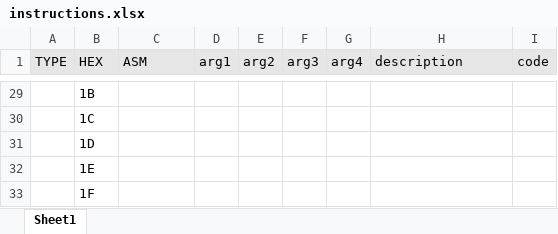
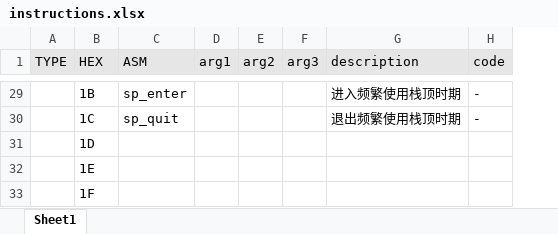
Before and after one commit to XDomHatter/Tea_TimerVM, an Excel workbook: instructions.xlsx, sheet Sheet1, drawn as a sheet; only a part is shown, gaps mark what is left out; values as stored, in another font and other column widths than the file's, no borders; removed rows and columns are numbered as before the commit, all else as after; the diff covers the shown part only; the diff names each change by its address in the sheet, - before the commit and + after, or states it on an @@ line.

```diff
--- a/instructions.xlsx (sheet Sheet1)
+++ b/instructions.xlsx (sheet Sheet1)
-column G (arg4), empty
-C29 (ASM): (empty)
+C29 (ASM): sp_enter
-G29 (description): (empty)
+G29 (description): 进入频繁使用栈顶时期
-H29:H30 (code): (empty)
+H29:H30 (code): -
-C30 (ASM): (empty)
+C30 (ASM): sp_quit
-G30 (description): (empty)
+G30 (description): 退出频繁使用栈顶时期
```
Also changed, not shown: 72 edited cells and merged cells elsewhere in this sheet, 5 other files.
